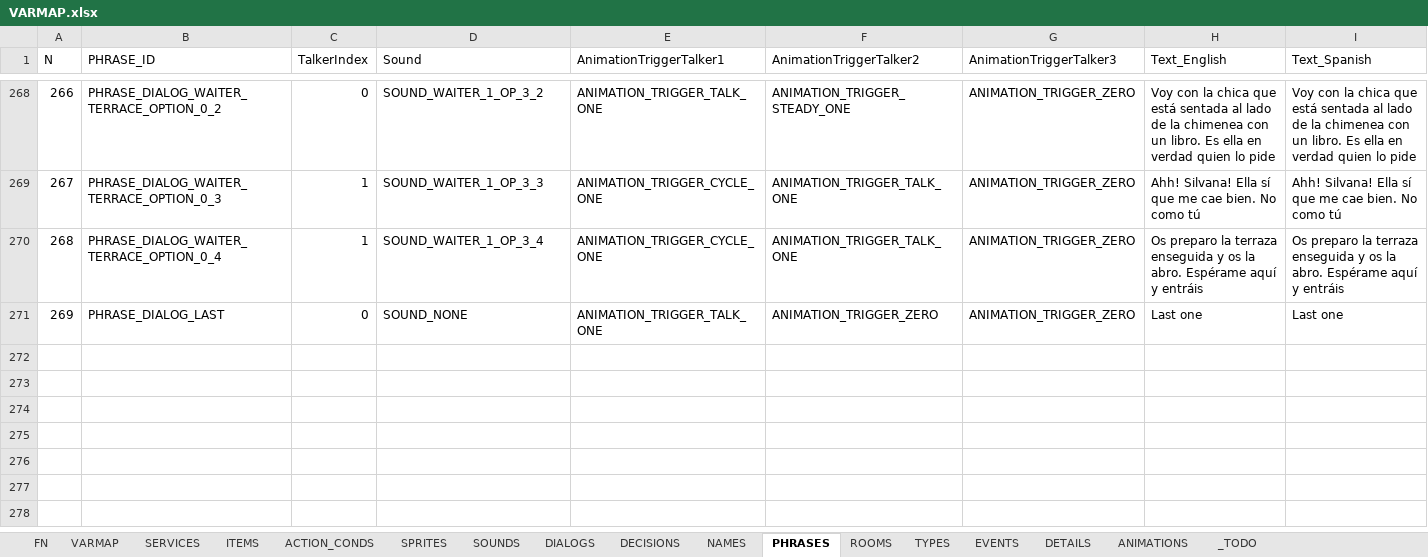
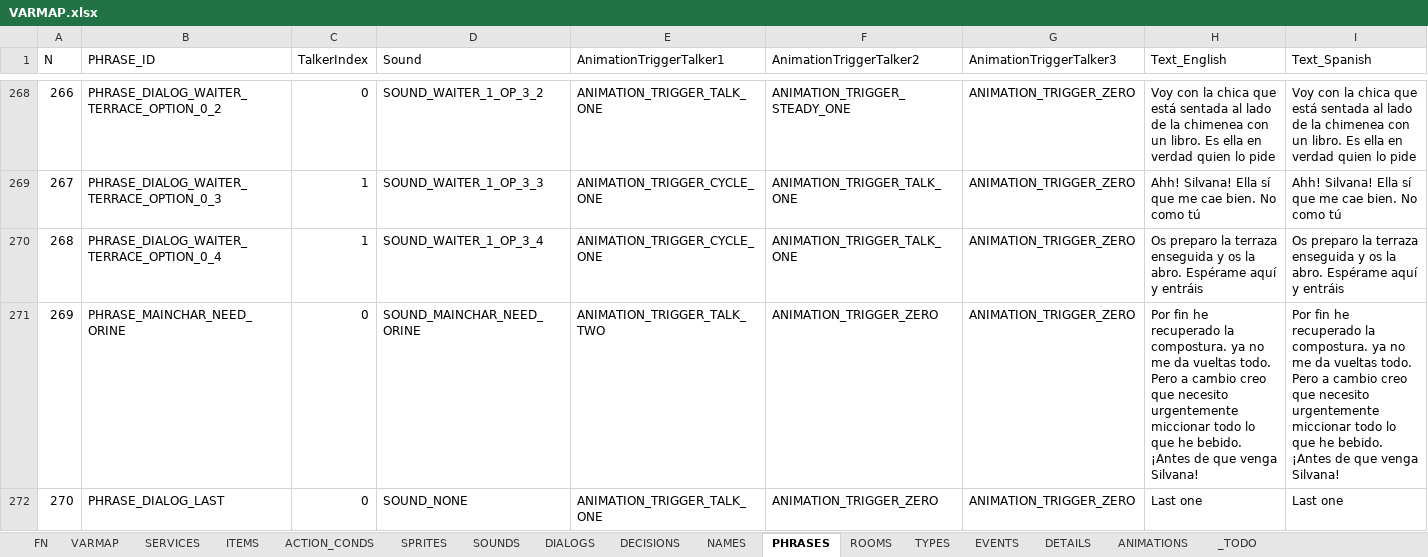
Before and after one commit to ivor4/Goblins3_AnotherQuest, an Excel workbook: VARMAP_Generator/VARMAP.xlsx, sheet PHRASES, drawn as a sheet; only a part is shown, gaps mark what is left out; values as stored, in another font and other column widths than the file's, no borders; charts and pictures and table styles not drawn; addresses are those after the commit; the diff names each change by its address in the sheet, - before the commit and + after, or states it on an @@ line.

```diff
--- a/VARMAP_Generator/VARMAP.xlsx (sheet PHRASES)
+++ b/VARMAP_Generator/VARMAP.xlsx (sheet PHRASES)
+row 271: 269 | PHRASE_MAINCHAR_NEED_ORINE | 0 | SOUND_MAINCHAR_NEED_ORINE | ANIMATION_TRIGGER_TALK_TWO | ANIMATION_TRIGGER_ZERO | ANIMATION_TRIGGER_ZERO | Por fin he recuperado la compostura. ya no me da vueltas todo. Pero a cambio creo que necesito urgentemente miccionar todo lo que he bebido. ¡Antes de que venga Silvana! | Por fin he recuperado la compostura. ya no me da vueltas todo. Pero a cambio creo que necesito urgentemente miccionar todo lo que he bebido. ¡Antes de que venga Silvana!
@@ column A (N) renumbered from row 272 down @@
```
Also changed, not shown: sheet ACTION_CONDS, sheet EVENTS, sheet SOUNDS, sheet ROOMS, formulas that keep their value, 18 other files.
